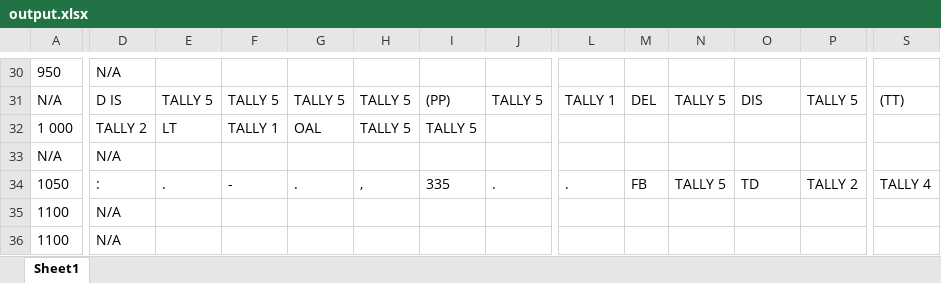
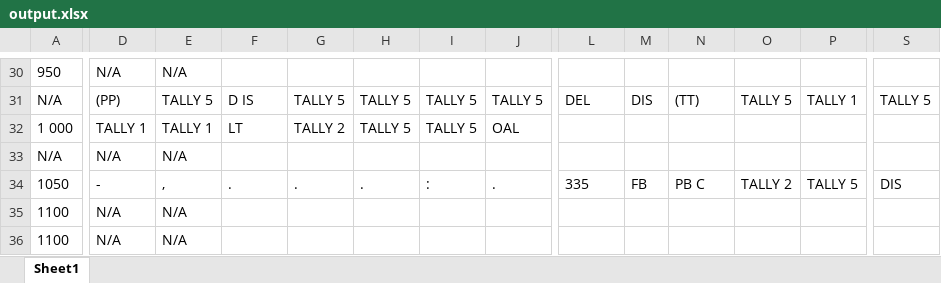
Before and after one commit to yiyaozzz/TE-AI-Cup, an Excel workbook: output.xlsx, sheet Sheet1, drawn as a sheet; only a part is shown, gaps mark what is left out; values as stored, in another font and other column widths than the file's, no borders; the diff covers the shown part only; the diff names each change by its address in the sheet, - before the commit and + after, or states it on an @@ line.

```diff
--- a/output.xlsx (sheet Sheet1)
+++ b/output.xlsx (sheet Sheet1)
-E30: (empty)
+E30: N/A
-D31: D IS
+D31: (PP)
-F31: TALLY 5
+F31: D IS
-I31: (PP)
+I31: TALLY 5
-L31: TALLY 1
+L31: DEL
-M31: DEL
+M31: DIS
-N31: TALLY 5
+N31: (TT)
-O31: DIS
+O31: TALLY 5
-P31: TALLY 5
+P31: TALLY 1
-S31: (TT)
+S31: TALLY 5
-D32: TALLY 2
+D32: TALLY 1
-E32: LT
+E32: TALLY 1
-F32: TALLY 1
+F32: LT
-G32: OAL
+G32: TALLY 2
-J32: (empty)
+J32: OAL
-E33: (empty)
+E33: N/A
-D34: :
+D34: -
-E34: .
+E34: ,
-F34: -
+F34: .
-H34: ,
+H34: .
-I34: 335
+I34: :
-L34: .
+L34: 335
-N34: TALLY 5
+N34: PB C
-O34: TD
+O34: TALLY 2
-P34: TALLY 2
+P34: TALLY 5
-S34: TALLY 4
+S34: DIS
-E35:E36: (empty)
+E35:E36: N/A
```
Also changed, not shown: 14 added rows, 14 removed rows and 71 edited cells elsewhere in this sheet, 7 other files.
